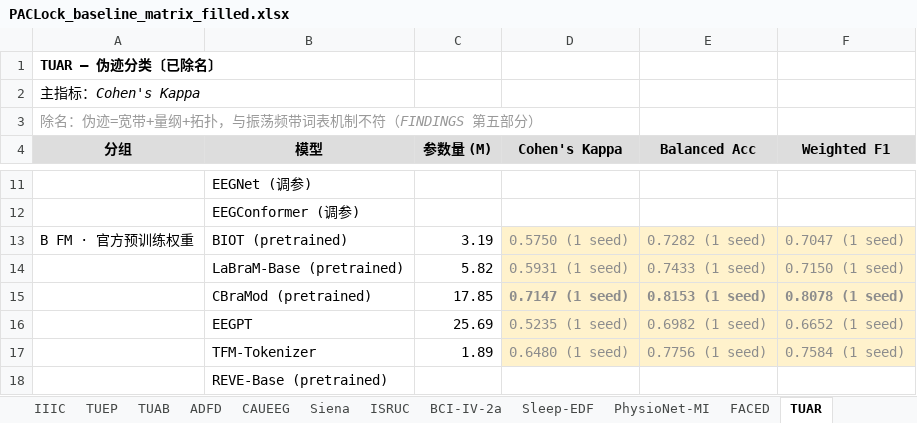
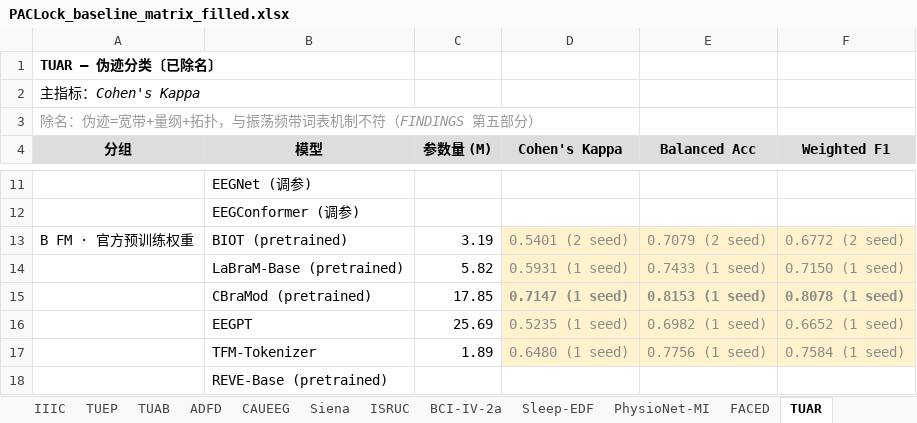
Before and after one commit to Joni-z/PACLock, an Excel workbook: results/PACLock_baseline_matrix_filled.xlsx, sheet TUAR, drawn as a sheet; only a part is shown, gaps mark what is left out; values as stored, in another font and other column widths than the file's, no borders; the diff names each change by its address in the sheet, - before the commit and + after, or states it on an @@ line.

```diff
--- a/results/PACLock_baseline_matrix_filled.xlsx (sheet TUAR)
+++ b/results/PACLock_baseline_matrix_filled.xlsx (sheet TUAR)
-D13 (Cohen's Kappa): 0.5750 (1 seed)
+D13 (Cohen's Kappa): 0.5401 (2 seed)
-E13 (Balanced Acc): 0.7282 (1 seed)
+E13 (Balanced Acc): 0.7079 (2 seed)
-F13 (Weighted F1): 0.7047 (1 seed)
+F13 (Weighted F1): 0.6772 (2 seed)
```
Also changed, not shown: sheet _填写记录.
